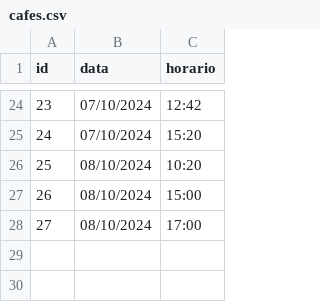
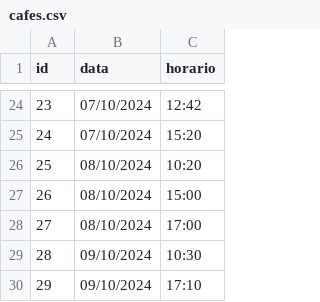
Before and after one commit to prazeresmath/maitha-trainees, a CSV file: Cafe_Gean/cafes.csv, drawn as a sheet; only a part is shown, gaps mark what is left out.

```diff
--- a/Cafe_Gean/cafes.csv
+++ b/Cafe_Gean/cafes.csv
@@ -28 +28,3 @@ id,data,horario
 27,08/10/2024,17:00
+28,09/10/2024,10:30
+29,09/10/2024,17:10
```
Also changed, not shown: 1 other file.
